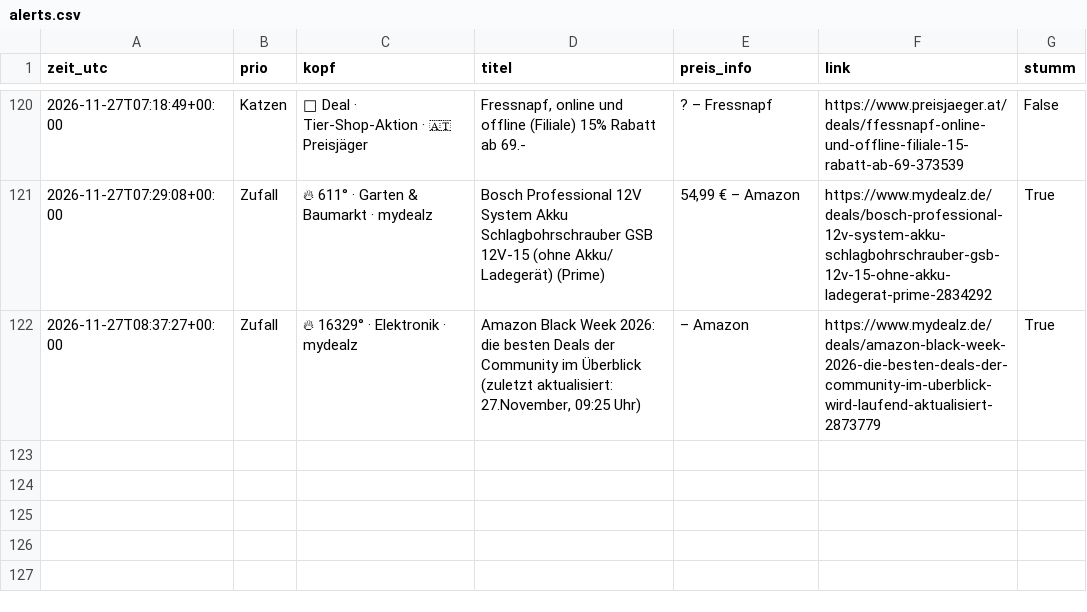
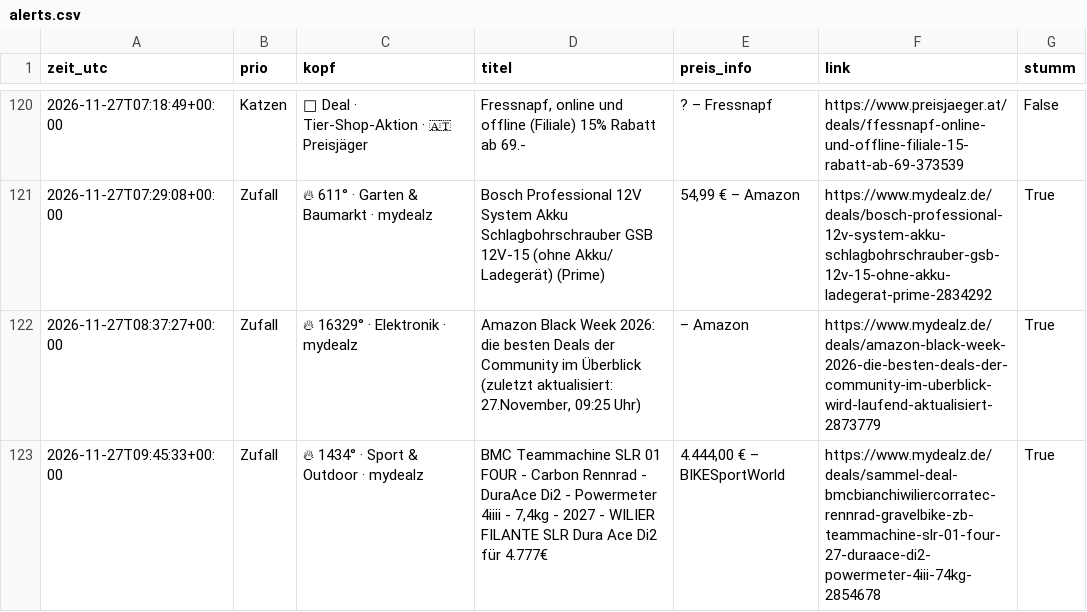
Before and after one commit to duchidachi/black-week-deal-bot, a CSV file: alerts.csv, drawn as a sheet; only a part is shown, gaps mark what is left out; the diff names each change by its address in the sheet, - before the commit and + after, or states it on an @@ line.

```diff
--- a/alerts.csv
+++ b/alerts.csv
+row 123: 2026-11-27T09:45:33+00:00 | Zufall | 🔥 1434° · Sport & Outdoor · mydealz | BMC Teammachine SLR 01 FOUR - Carbon Rennrad - DuraAce Di2 - Powermeter 4iiii - 7,4kg - 2027 - WILIER FILANTE SLR Dura Ace Di2 für 4.777€ | 4.444,00 € – BIKESportWorld | https://www.mydealz.de/deals/sammel-deal-bmcbianchiwiliercorratec-rennrad-gravelbike-zb-teammachine-slr-01-four-27-duraace-di2-powermeter-4iii-74kg-2854678 | True
```
Also changed, not shown: 1 other file.
